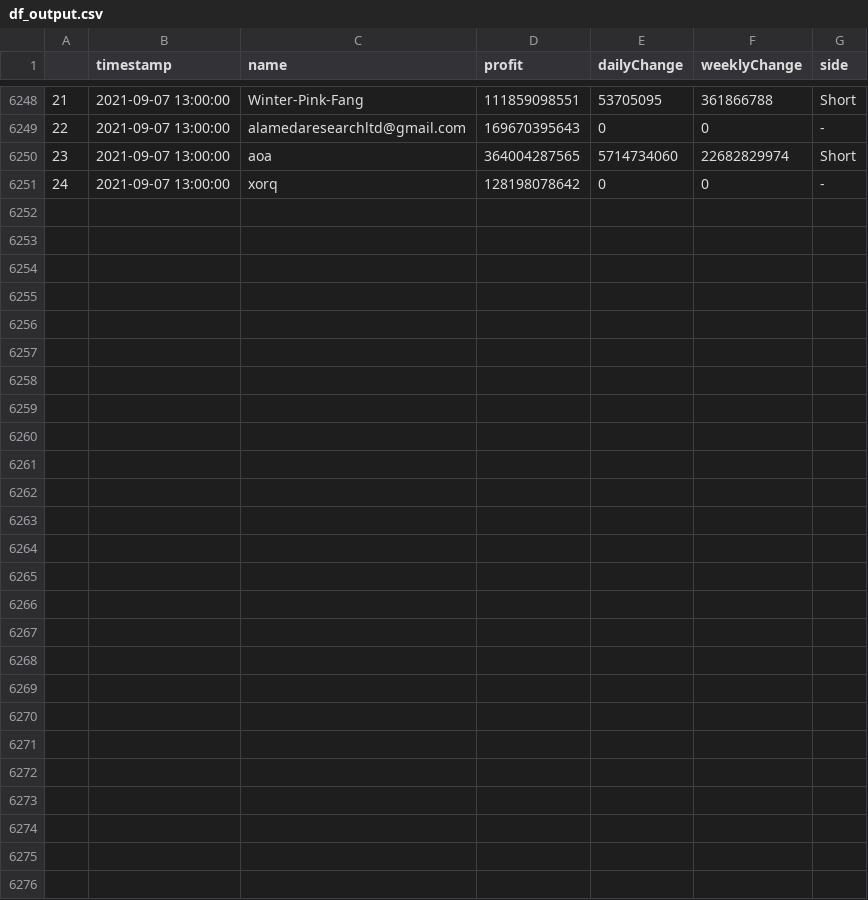
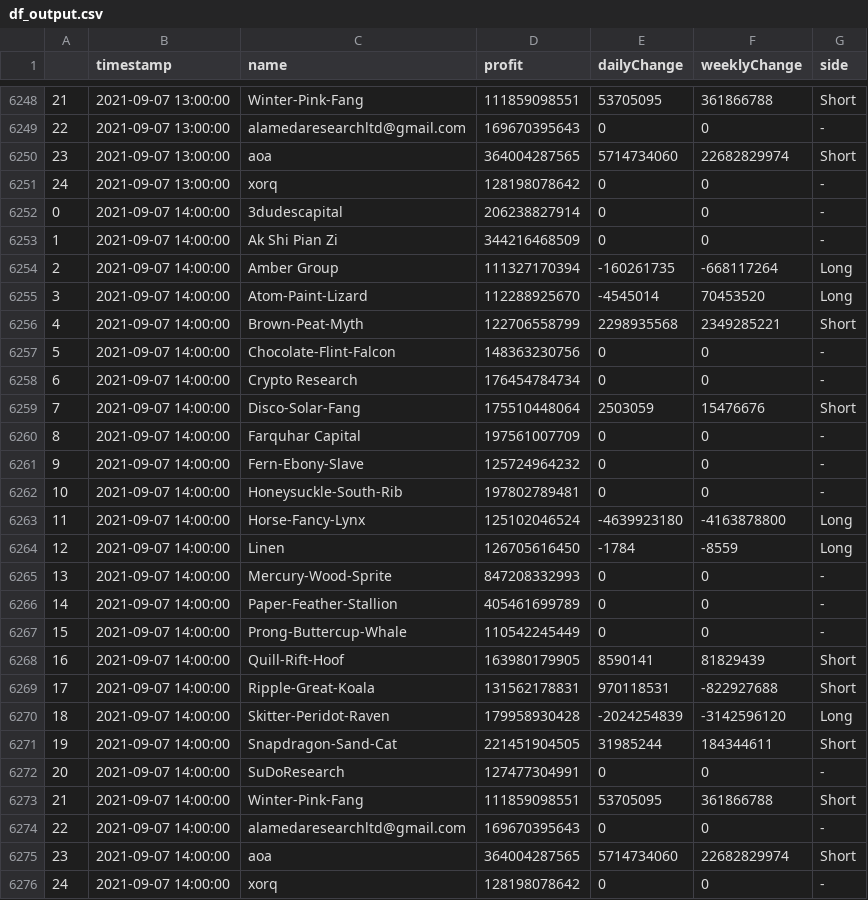
Before and after one commit to karl6885/bitmex-leaderboard-scraper-with-flat, a CSV file: df_output.csv, drawn as a sheet; only a part is shown, gaps mark what is left out; the diff names each change by its address in the sheet, - before the commit and + after, or states it on an @@ line.

Commit message:
Flat: latest data (2021-09-07T14:19:44.240Z) {   "date": "2021-09-07T14:19:44.240Z",   "files": [     {       "name": "bitmex-leaderboard.json",       "deltaBytes": 0,       "source": "https://api.btctools.io/api/leaderboard"     },     {       "name": "df_output.csv",       "deltaBytes": 1693,       "source": "https://api.btctools.io/api/leaderboard"     }   ] }

```diff
--- a/df_output.csv
+++ b/df_output.csv
+row 6252: 0 | 2021-09-07 14:00:00 | 3dudescapital | 206238827914 | 0 | 0 | -
+row 6253: 1 | 2021-09-07 14:00:00 | Ak Shi Pian Zi | 344216468509 | 0 | 0 | -
+row 6254: 2 | 2021-09-07 14:00:00 | Amber Group | 111327170394 | -160261735 | -668117264 | Long
+row 6255: 3 | 2021-09-07 14:00:00 | Atom-Paint-Lizard | 112288925670 | -4545014 | 70453520 | Long
+row 6256: 4 | 2021-09-07 14:00:00 | Brown-Peat-Myth | 122706558799 | 2298935568 | 2349285221 | Short
+row 6257: 5 | 2021-09-07 14:00:00 | Chocolate-Flint-Falcon | 148363230756 | 0 | 0 | -
+row 6258: 6 | 2021-09-07 14:00:00 | Crypto Research | 176454784734 | 0 | 0 | -
+row 6259: 7 | 2021-09-07 14:00:00 | Disco-Solar-Fang | 175510448064 | 2503059 | 15476676 | Short
+row 6260: 8 | 2021-09-07 14:00:00 | Farquhar Capital | 197561007709 | 0 | 0 | -
+row 6261: 9 | 2021-09-07 14:00:00 | Fern-Ebony-Slave | 125724964232 | 0 | 0 | -
+row 6262: 10 | 2021-09-07 14:00:00 | Honeysuckle-South-Rib | 197802789481 | 0 | 0 | -
+row 6263: 11 | 2021-09-07 14:00:00 | Horse-Fancy-Lynx | 125102046524 | -4639923180 | -4163878800 | Long
+row 6264: 12 | 2021-09-07 14:00:00 | Linen | 126705616450 | -1784 | -8559 | Long
+row 6265: 13 | 2021-09-07 14:00:00 | Mercury-Wood-Sprite | 847208332993 | 0 | 0 | -
+row 6266: 14 | 2021-09-07 14:00:00 | Paper-Feather-Stallion | 405461699789 | 0 | 0 | -
+row 6267: 15 | 2021-09-07 14:00:00 | Prong-Buttercup-Whale | 110542245449 | 0 | 0 | -
+row 6268: 16 | 2021-09-07 14:00:00 | Quill-Rift-Hoof | 163980179905 | 8590141 | 81829439 | Short
+row 6269: 17 | 2021-09-07 14:00:00 | Ripple-Great-Koala | 131562178831 | 970118531 | -822927688 | Short
+row 6270: 18 | 2021-09-07 14:00:00 | Skitter-Peridot-Raven | 179958930428 | -2024254839 | -3142596120 | Long
+row 6271: 19 | 2021-09-07 14:00:00 | Snapdragon-Sand-Cat | 221451904505 | 31985244 | 184344611 | Short
+row 6272: 20 | 2021-09-07 14:00:00 | SuDoResearch | 127477304991 | 0 | 0 | -
+row 6273: 21 | 2021-09-07 14:00:00 | Winter-Pink-Fang | 111859098551 | 53705095 | 361866788 | Short
+row 6274: 22 | 2021-09-07 14:00:00 | alamedaresearchltd@gmail.com | 169670395643 | 0 | 0 | -
+row 6275: 23 | 2021-09-07 14:00:00 | aoa | 364004287565 | 5714734060 | 22682829974 | Short
+row 6276: 24 | 2021-09-07 14:00:00 | xorq | 128198078642 | 0 | 0 | -
```
Also changed, not shown: 1 other file.
